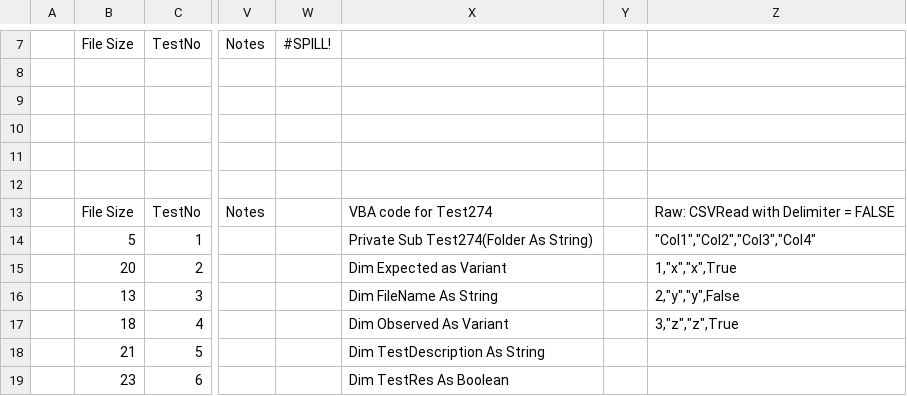
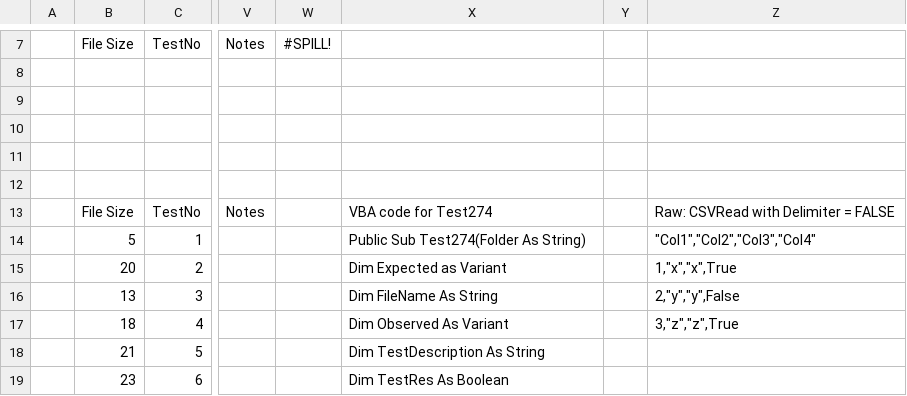
Before and after one commit to PGS62/VBA-CSV, a CSV file: vba/VBA-CSV.xlsm/Values/Test.csv, drawn as a sheet; only a part is shown, gaps mark what is left out; the diff names each change by its address in the sheet, - before the commit and + after, or states it on an @@ line.

```diff
--- a/vba/VBA-CSV.xlsm/Values/Test.csv
+++ b/vba/VBA-CSV.xlsm/Values/Test.csv
-X14: Private Sub Test274(Folder As String)
+X14: Public Sub Test274(Folder As String)
```
Also changed, not shown: vba/VBA-CSV.xlsm/Values/Audit.csv, 8 other files.
